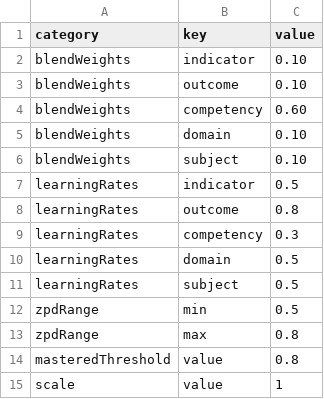
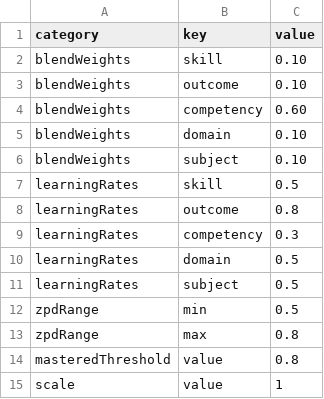
Before and after one commit to chimple/palau, a CSV file: apps/demo/src/data/sample-constants.csv, drawn as a sheet.

Commit message:
Changed name of Indicator to Skill

```diff
--- a/apps/demo/src/data/sample-constants.csv
+++ b/apps/demo/src/data/sample-constants.csv
@@ -1,3 +1,3 @@
 category,key,value
-blendWeights,indicator,0.10
+blendWeights,skill,0.10
 blendWeights,outcome,0.10
@@ -6,3 +6,3 @@ blendWeights,domain,0.10
 blendWeights,subject,0.10
-learningRates,indicator,0.5
+learningRates,skill,0.5
 learningRates,outcome,0.8
```
Also changed, not shown: apps/demo/src/data/sample-graph.csv, apps/demo/src/data/sample-prerequisites.csv, 13 other files.
